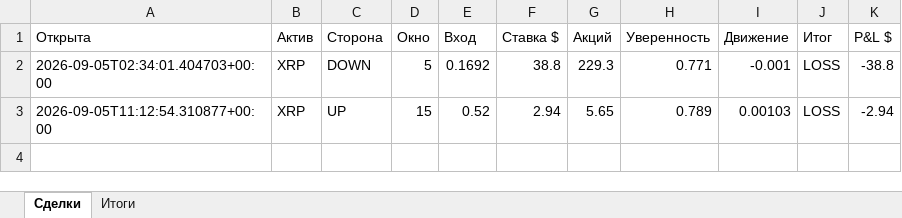
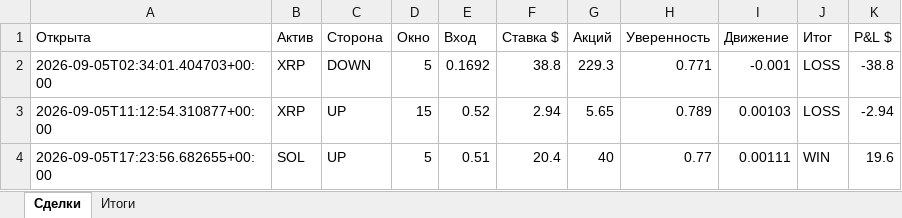
Before and after one commit to n85t594ht5-creator/polybot, an Excel workbook: reports/2026-09-05.xlsx, sheet Сделки, drawn as a sheet; values as stored, in another font and other column widths than the file's, no borders; the diff names each change by its address in the sheet, - before the commit and + after, or states it on an @@ line.

```diff
--- a/reports/2026-09-05.xlsx (sheet Сделки)
+++ b/reports/2026-09-05.xlsx (sheet Сделки)
+row 4: 2026-09-05T17:23:56.682655+00:00 | SOL | UP | 5 | 0.51 | 20.4 | 40 | 0.77 | 0.00111 | WIN | 19.6
```
Also changed, not shown: sheet Итоги, reports/2026-09-04.xlsx, 5 other files.
